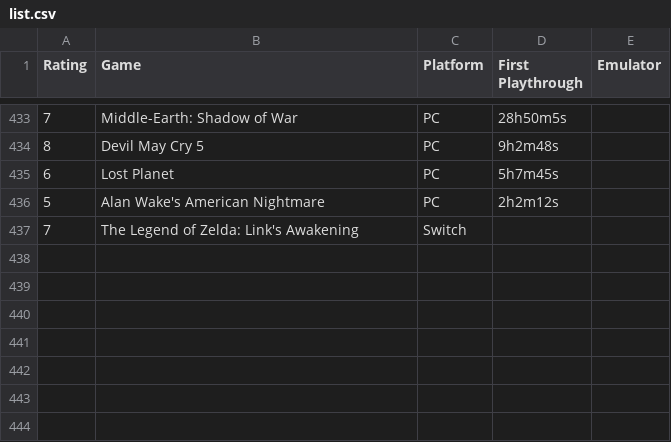
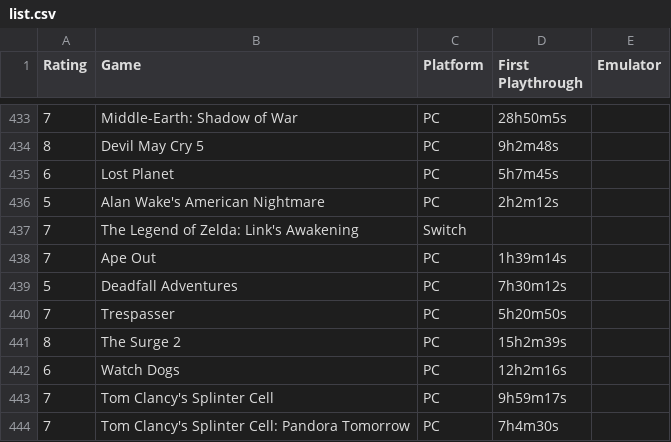
Before and after one commit to m-e-l-b-o/The-List, a CSV file: list.csv, drawn as a sheet; only a part is shown, gaps mark what is left out; the diff names each change by its address in the sheet, - before the commit and + after, or states it on an @@ line.

Commit message:
Add files via upload

```diff
--- a/list.csv
+++ b/list.csv
+row 438: 7 | Ape Out | PC | 1h39m14s
+row 439: 5 | Deadfall Adventures | PC | 7h30m12s
+row 440: 7 | Trespasser | PC | 5h20m50s
+row 441: 8 | The Surge 2 | PC | 15h2m39s
+row 442: 6 | Watch Dogs | PC | 12h2m16s
+row 443: 7 | Tom Clancy's Splinter Cell | PC | 9h59m17s
+row 444: 7 | Tom Clancy's Splinter Cell: Pandora Tomorrow | PC | 7h4m30s
```
